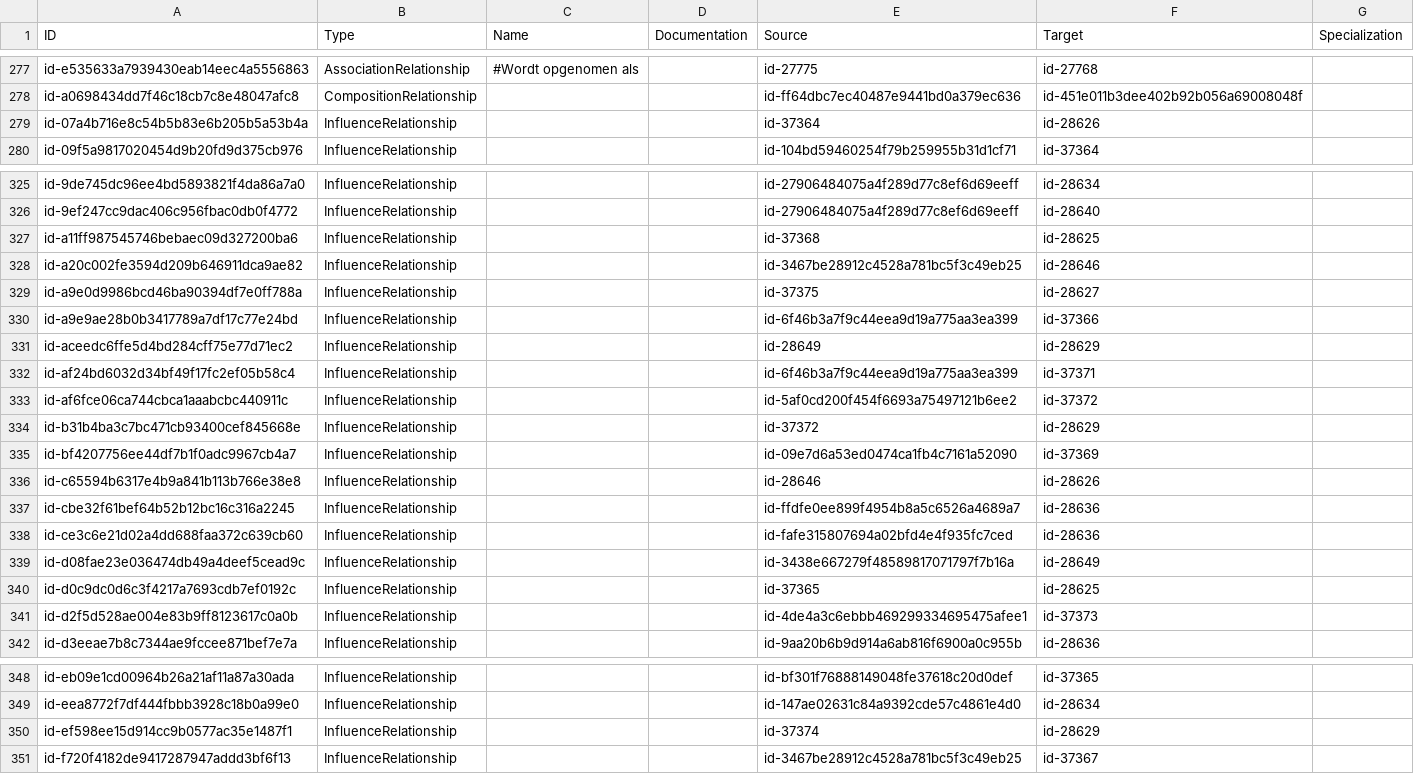
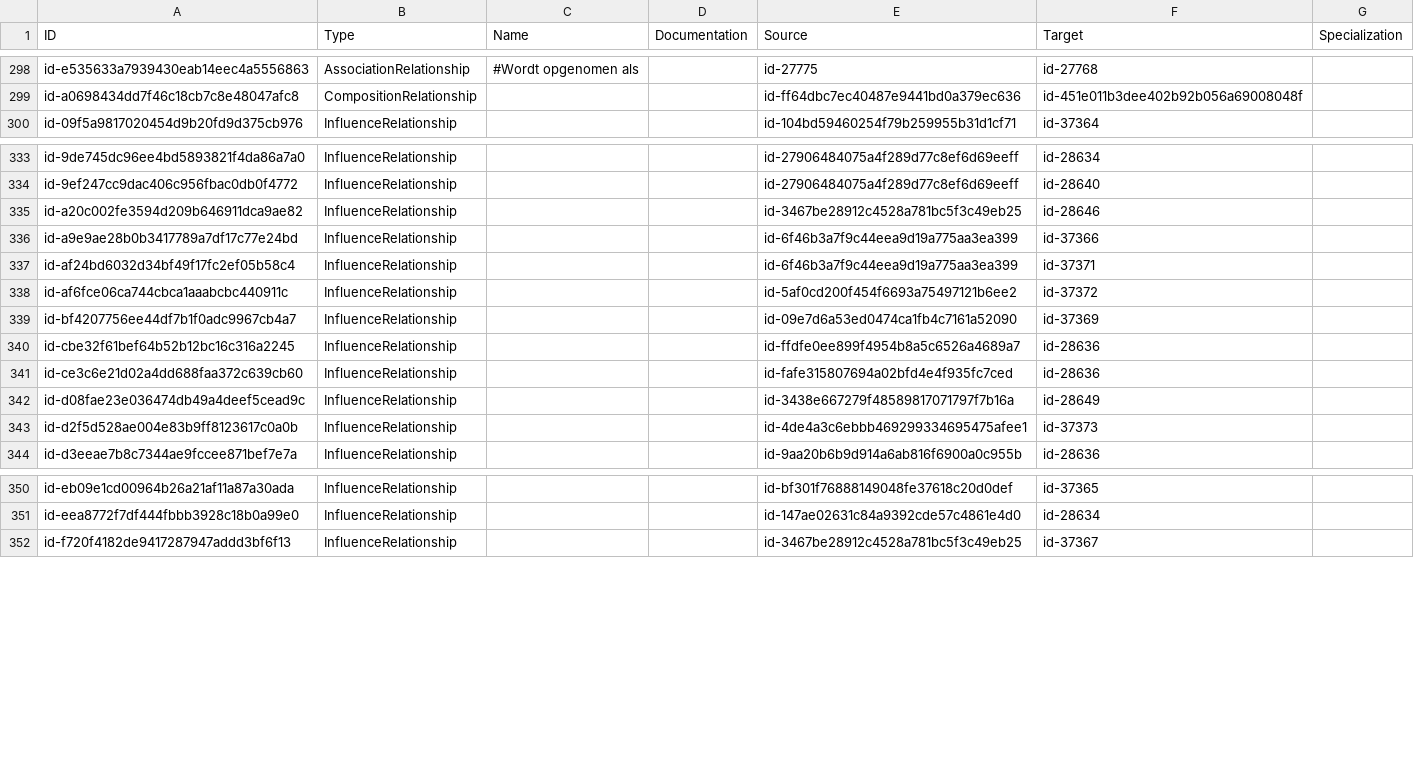
Before and after one commit to ICTU/NORA-Werkgroep-APs, a CSV file: csv/relations.csv, drawn as a sheet; only a part is shown, gaps mark what is left out; removed rows and columns are numbered as before the commit, all else as after; the diff covers the shown part only; the diff names each change by its address in the sheet, - before the commit and + after, or states it on an @@ line.

```diff
--- a/csv/relations.csv
+++ b/csv/relations.csv
-row 279: id-07a4b716e8c54b5b83e6b205b5a53b4a | InfluenceRelationship |  |  | id-37364 | id-28626
-row 327: id-a11ff987545746bebaec09d327200ba6 | InfluenceRelationship |  |  | id-37368 | id-28625
-row 329: id-a9e0d9986bcd46ba90394df7e0ff788a | InfluenceRelationship |  |  | id-37375 | id-28627
-row 331: id-aceedc6ffe5d4bd284cff75e77d71ec2 | InfluenceRelationship |  |  | id-28649 | id-28629
-row 334: id-b31b4ba3c7bc471cb93400cef845668e | InfluenceRelationship |  |  | id-37372 | id-28629
-row 336: id-c65594b6317e4b9a841b113b766e38e8 | InfluenceRelationship |  |  | id-28646 | id-28626
-row 340: id-d0c9dc0d6c3f4217a7693cdb7ef0192c | InfluenceRelationship |  |  | id-37365 | id-28625
-row 350: id-ef598ee15d914cc9b0577ac35e1487f1 | InfluenceRelationship |  |  | id-37374 | id-28629
```
Also changed, not shown: 21 added rows and 13 removed rows elsewhere in this file, csv/elements.csv, csv/properties.csv.
